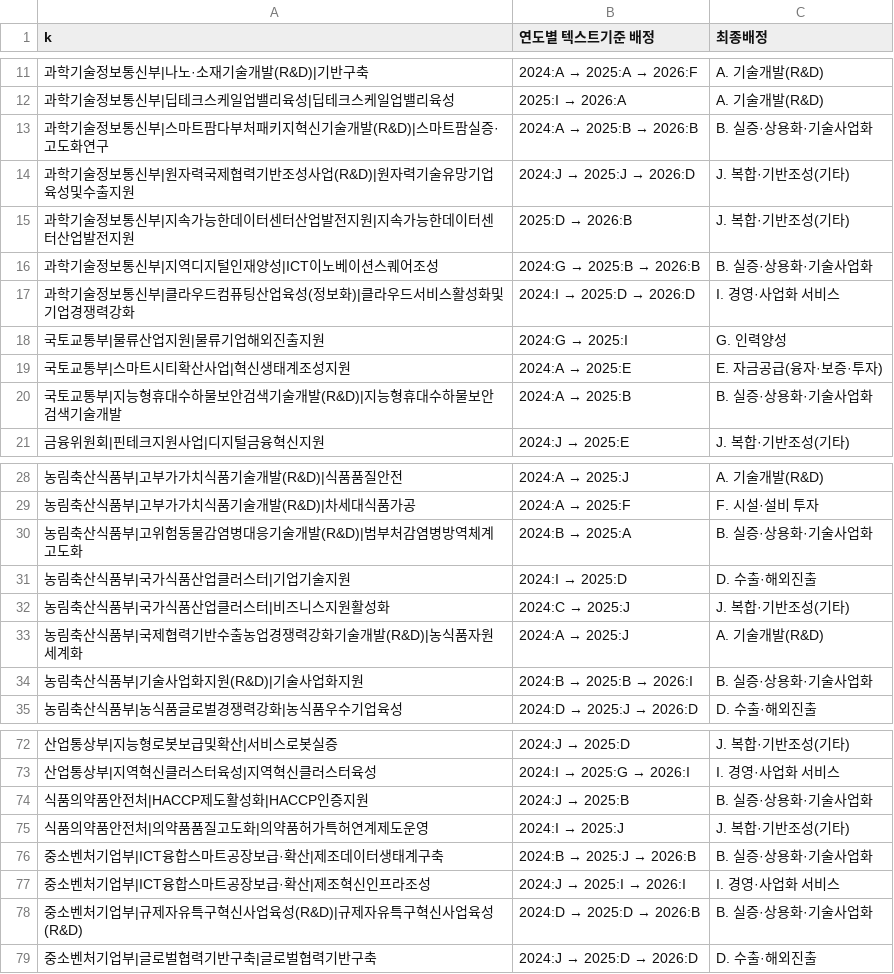
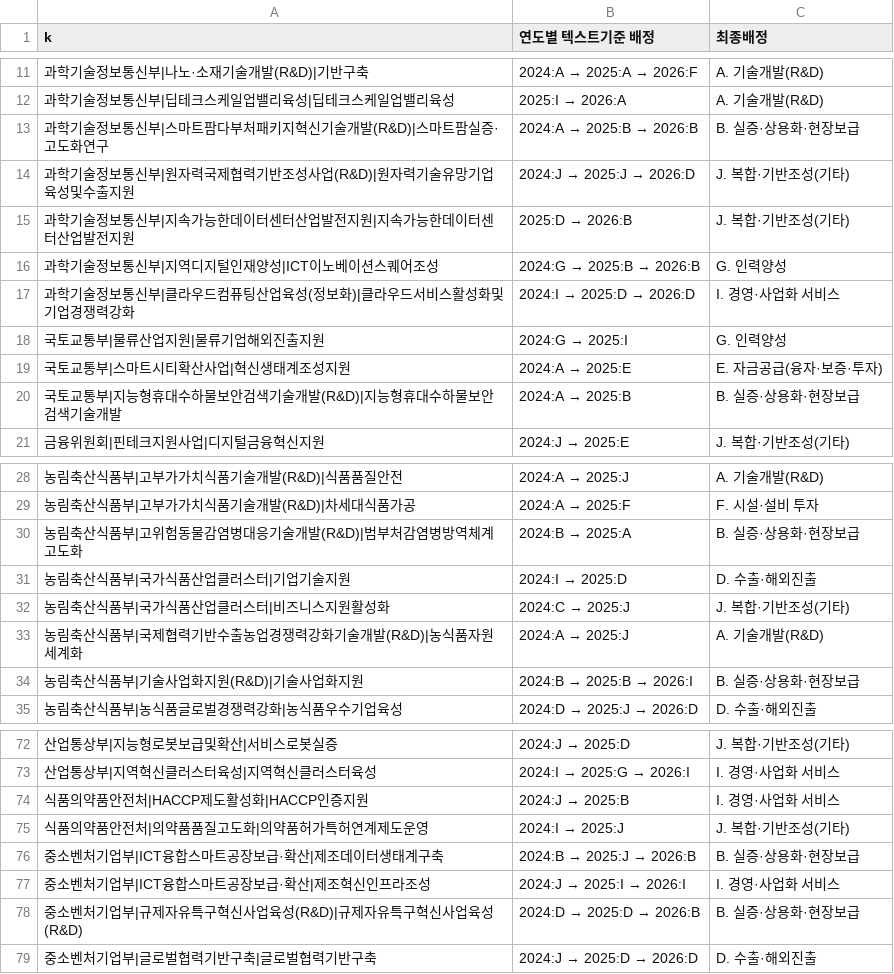
Before and after one commit to kosievalteam/kosi_evalteam, a CSV file: analysis/output/T7_type_switch_cases.csv, drawn as a sheet; only a part is shown, gaps mark what is left out; the diff covers the shown part only.

```diff
--- a/analysis/output/T7_type_switch_cases.csv
+++ b/analysis/output/T7_type_switch_cases.csv
@@ -12,6 +12,6 @@
 과학기술정보통신부|딥테크스케일업밸리육성|딥테크스케일업밸리육성,2025:I → 2026:A,A. 기술개발(R&D)
-과학기술정보통신부|스마트팜다부처패키지혁신기술개발(R&D)|스마트팜실증·고도화연구,2024:A → 2025:B → 2026:B,B. 실증·상용화·기술사업화
+과학기술정보통신부|스마트팜다부처패키지혁신기술개발(R&D)|스마트팜실증·고도화연구,2024:A → 2025:B → 2026:B,B. 실증·상용화·현장보급
 과학기술정보통신부|원자력국제협력기반조성사업(R&D)|원자력기술유망기업육성및수출지원,2024:J → 2025:J → 2026:D,J. 복합·기반조성(기타)
 과학기술정보통신부|지속가능한데이터센터산업발전지원|지속가능한데이터센터산업발전지원,2025:D → 2026:B,J. 복합·기반조성(기타)
-과학기술정보통신부|지역디지털인재양성|ICT이노베이션스퀘어조성,2024:G → 2025:B → 2026:B,B. 실증·상용화·기술사업화
+과학기술정보통신부|지역디지털인재양성|ICT이노베이션스퀘어조성,2024:G → 2025:B → 2026:B,G. 인력양성
 과학기술정보통신부|클라우드컴퓨팅산업육성(정보화)|클라우드서비스활성화및기업경쟁력강화,2024:I → 2025:D → 2026:D,I. 경영·사업화 서비스
@@ -19,3 +19,3 @@
 국토교통부|스마트시티확산사업|혁신생태계조성지원,2024:A → 2025:E,E. 자금공급(융자·보증·투자)
-국토교통부|지능형휴대수하물보안검색기술개발(R&D)|지능형휴대수하물보안검색기술개발,2024:A → 2025:B,B. 실증·상용화·기술사업화
+국토교통부|지능형휴대수하물보안검색기술개발(R&D)|지능형휴대수하물보안검색기술개발,2024:A → 2025:B,B. 실증·상용화·현장보급
 금융위원회|핀테크지원사업|디지털금융혁신지원,2024:J → 2025:E,J. 복합·기반조성(기타)
@@ -29,3 +29,3 @@
 농림축산식품부|고부가가치식품기술개발(R&D)|차세대식품가공,2024:A → 2025:F,F. 시설·설비 투자
-농림축산식품부|고위험동물감염병대응기술개발(R&D)|범부처감염병방역체계고도화,2024:B → 2025:A,B. 실증·상용화·기술사업화
+농림축산식품부|고위험동물감염병대응기술개발(R&D)|범부처감염병방역체계고도화,2024:B → 2025:A,B. 실증·상용화·현장보급
 농림축산식품부|국가식품산업클러스터|기업기술지원,2024:I → 2025:D,D. 수출·해외진출
@@ -33,3 +33,3 @@
 농림축산식품부|국제협력기반수출농업경쟁력강화기술개발(R&D)|농식품자원세계화,2024:A → 2025:J,A. 기술개발(R&D)
-농림축산식품부|기술사업화지원(R&D)|기술사업화지원,2024:B → 2025:B → 2026:I,B. 실증·상용화·기술사업화
+농림축산식품부|기술사업화지원(R&D)|기술사업화지원,2024:B → 2025:B → 2026:I,B. 실증·상용화·현장보급
 농림축산식품부|농식품글로벌경쟁력강화|농식품우수기업육성,2024:D → 2025:J → 2026:D,D. 수출·해외진출
@@ -73,7 +73,7 @@
 산업통상부|지역혁신클러스터육성|지역혁신클러스터육성,2024:I → 2025:G → 2026:I,I. 경영·사업화 서비스
-식품의약품안전처|HACCP제도활성화|HACCP인증지원,2024:J → 2025:B,B. 실증·상용화·기술사업화
+식품의약품안전처|HACCP제도활성화|HACCP인증지원,2024:J → 2025:B,I. 경영·사업화 서비스
 식품의약품안전처|의약품품질고도화|의약품허가특허연계제도운영,2024:I → 2025:J,J. 복합·기반조성(기타)
-중소벤처기업부|ICT융합스마트공장보급·확산|제조데이터생태계구축,2024:B → 2025:J → 2026:B,B. 실증·상용화·기술사업화
+중소벤처기업부|ICT융합스마트공장보급·확산|제조데이터생태계구축,2024:B → 2025:J → 2026:B,B. 실증·상용화·현장보급
 중소벤처기업부|ICT융합스마트공장보급·확산|제조혁신인프라조성,2024:J → 2025:I → 2026:I,I. 경영·사업화 서비스
-중소벤처기업부|규제자유특구혁신사업육성(R&D)|규제자유특구혁신사업육성(R&D),2024:D → 2025:D → 2026:B,B. 실증·상용화·기술사업화
+중소벤처기업부|규제자유특구혁신사업육성(R&D)|규제자유특구혁신사업육성(R&D),2024:D → 2025:D → 2026:B,B. 실증·상용화·현장보급
 중소벤처기업부|글로벌협력기반구축|글로벌협력기반구축,2024:J → 2025:D → 2026:D,D. 수출·해외진출
```
Also changed, not shown: 2 edited cells elsewhere in this file, analysis/output/T1_major_by_year.csv, analysis/output/T2_mid_by_year.csv, 12 other files.
